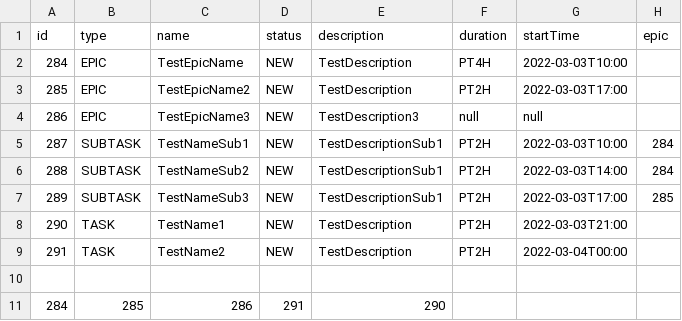
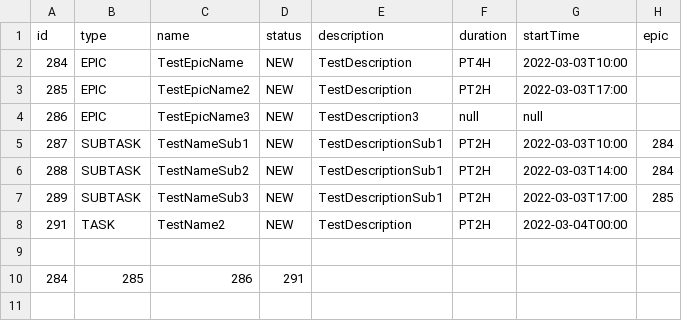
Before and after one commit to Bolohonov/TASK-TRACKER, a CSV file: resources/data.csv, drawn as a sheet.

```diff
--- a/resources/data.csv
+++ b/resources/data.csv
@@ -7,5 +7,4 @@ id,type,name,status,description,duration,startTime,epic
 289,SUBTASK,TestNameSub3,NEW,TestDescriptionSub1,PT2H,2022-03-03T17:00,285
-290,TASK,TestName1,NEW,TestDescription,PT2H,2022-03-03T21:00,
 291,TASK,TestName2,NEW,TestDescription,PT2H,2022-03-04T00:00,
 
-284,285,286,291,290,
+284,285,286,291,
```
Also changed, not shown: 1 other file.
